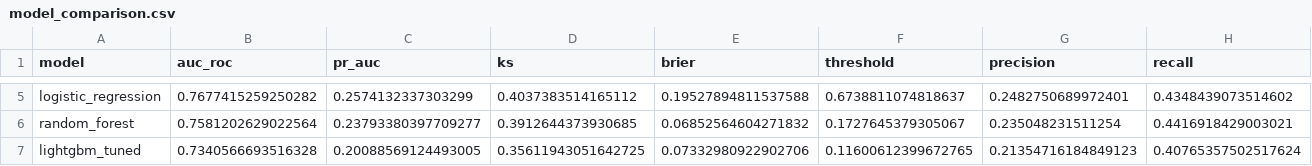
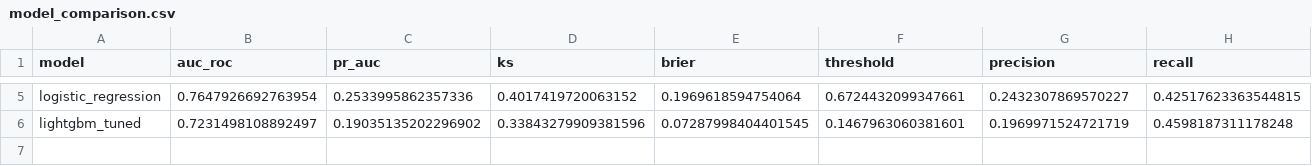
Before and after one commit to kkkkushagra/LoanDefaultPrediction, a CSV file: docs/model_comparison.csv, drawn as a sheet; only a part is shown, gaps mark what is left out; removed rows and columns are numbered as before the commit, all else as after; rows hold the shown columns only; the diff covers the shown part only; the diff names each change by its address in the sheet, - before the commit and + after, or states it on an @@ line.

```diff
--- a/docs/model_comparison.csv
+++ b/docs/model_comparison.csv
-B5 (auc_roc): 0.7677415259250282
+B5 (auc_roc): 0.7647926692763954
-C5 (pr_auc): 0.2574132337303299
+C5 (pr_auc): 0.2533995862357336
-D5 (ks): 0.4037383514165112
+D5 (ks): 0.4017419720063152
-E5 (brier): 0.19527894811537588
+E5 (brier): 0.1969618594754064
-F5 (threshold): 0.6738811074818637
+F5 (threshold): 0.6724432099347661
-G5 (precision): 0.2482750689972401
+G5 (precision): 0.2432307869570227
-H5 (recall): 0.4348439073514602
+H5 (recall): 0.42517623363544815
-row 6: random_forest | 0.7581202629022564 | 0.23793380397709277 | 0.3912644373930685 | 0.06852564604271832 | 0.1727645379305067 | 0.235048231511254 | 0.4416918429003021
-B6 (auc_roc): 0.7340566693516328
+B6 (auc_roc): 0.7231498108892497
-C6 (pr_auc): 0.20088569124493005
+C6 (pr_auc): 0.19035135202296902
-D6 (ks): 0.35611943051642725
+D6 (ks): 0.33843279909381596
-E6 (brier): 0.07332980922902706
+E6 (brier): 0.07287998404401545
-F6 (threshold): 0.11600612399672765
+F6 (threshold): 0.1467963060381601
-G6 (precision): 0.21354716184849123
+G6 (precision): 0.1969971524721719
-H6 (recall): 0.40765357502517624
+H6 (recall): 0.4598187311178248
```
Also changed, not shown: 1 added row, 1 removed row and 34 edited cells elsewhere in this file, 5 other files.
